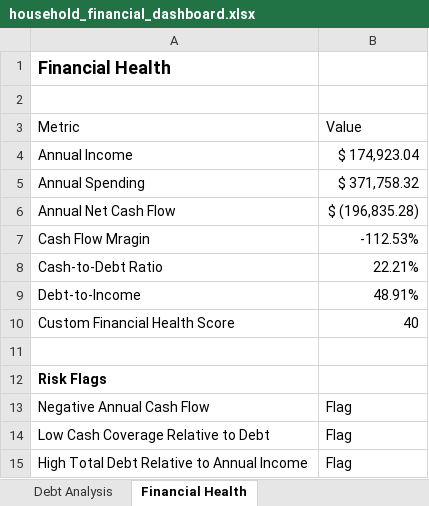
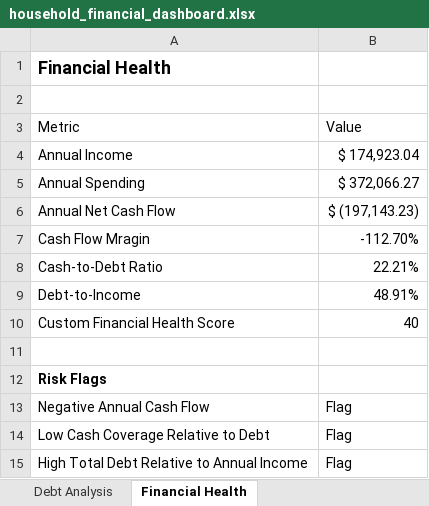
Before and after one commit to jaredfontecha/household-financial-analysis, an Excel workbook: excel/household_financial_dashboard.xlsx, sheet Financial Health, drawn as a sheet; values as stored, in another font and other column widths than the file's, no borders; conditional formats not drawn; the diff names each change by its address in the sheet, - before the commit and + after, or states it on an @@ line.

```diff
--- a/excel/household_financial_dashboard.xlsx (sheet Financial Health)
+++ b/excel/household_financial_dashboard.xlsx (sheet Financial Health)
-B5: $ 371,758.32
+B5: $ 372,066.27
-B6: $ (196,835.28)
+B6: $ (197,143.23)
-B7: -112.53%
+B7: -112.70%
```
Also changed, not shown: sheet Spending Summary, sheet Dashboard, charts or pictures, 6 other files.
